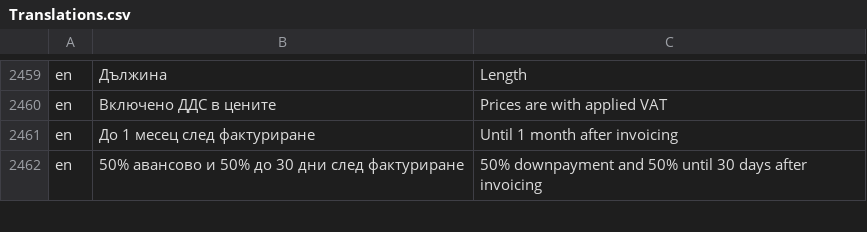
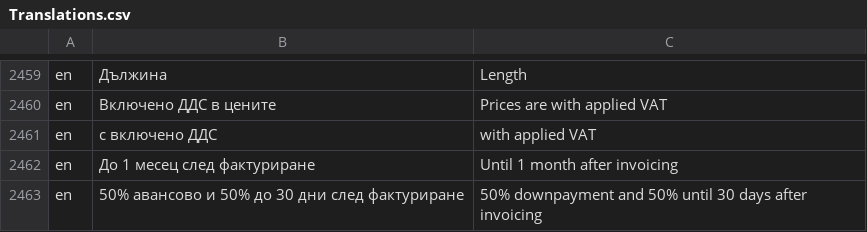
Before and after one commit to bgerp/bgerp, a CSV file: bgerp/data/csv/Translations.csv, drawn as a sheet; only a part is shown, gaps mark what is left out.

Commit message:
Допълнен превод

```diff
--- a/bgerp/data/csv/Translations.csv
+++ b/bgerp/data/csv/Translations.csv
@@ -2460,2 +2460,3 @@ en,Дължина,Length
 en,Включено ДДС в цените, Prices are with applied VAT
+en,с включено ДДС, with applied VAT
 en,До 1 месец след фактуриране, Until 1 month after invoicing
```
